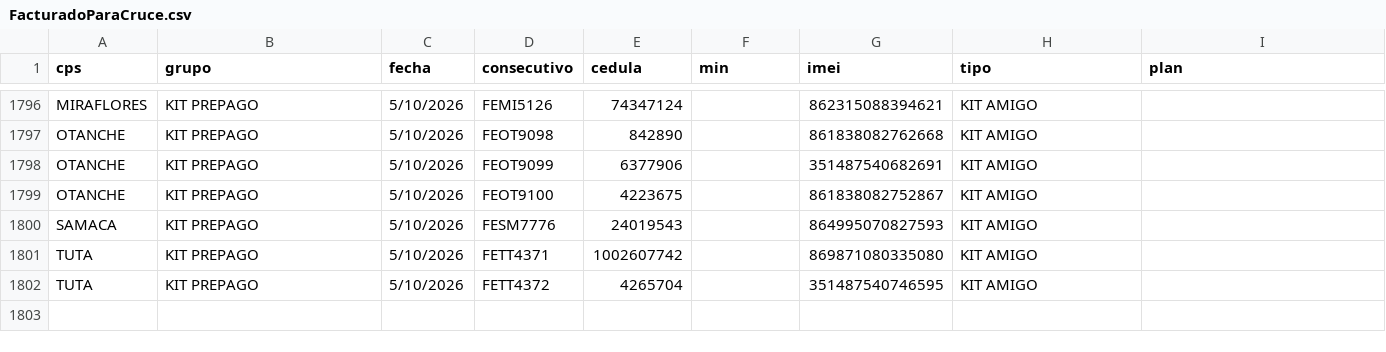
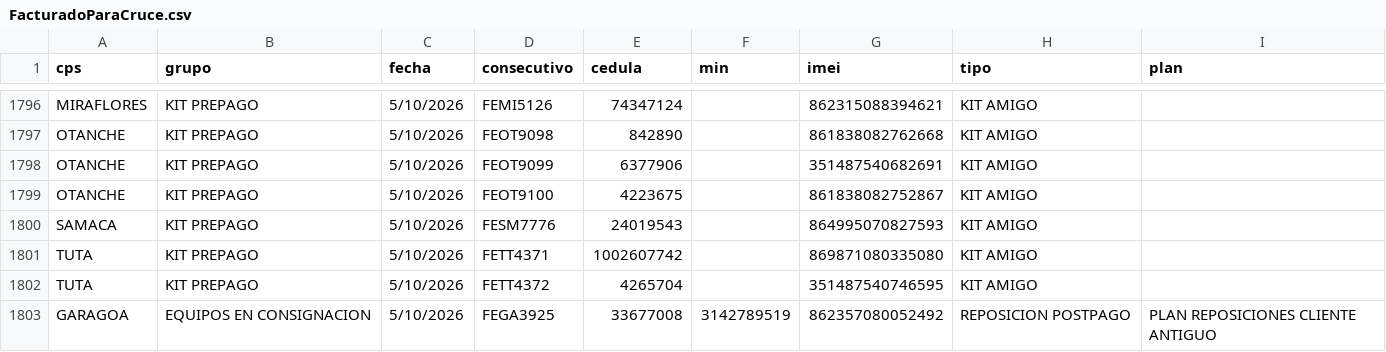
Before and after one commit to lubernu/prueba, a CSV file: FacturadoParaCruce.csv, drawn as a sheet; only a part is shown, gaps mark what is left out.

Commit message:
Actualización automática: FacturadoParaCruce.csv

```diff
--- a/FacturadoParaCruce.csv
+++ b/FacturadoParaCruce.csv
@@ -1802 +1802,2 @@ TUTA;KIT PREPAGO;5/10/2026;FETT4371;1002607742;;869871080335080;KIT AMIGO;
 TUTA;KIT PREPAGO;5/10/2026;FETT4372;4265704;;351487540746595;KIT AMIGO;
+GARAGOA;EQUIPOS EN CONSIGNACION;5/10/2026;FEGA3925;33677008;3142789519;862357080052492;REPOSICION POSTPAGO;PLAN REPOSICIONES CLIENTE ANTIGUO
```
